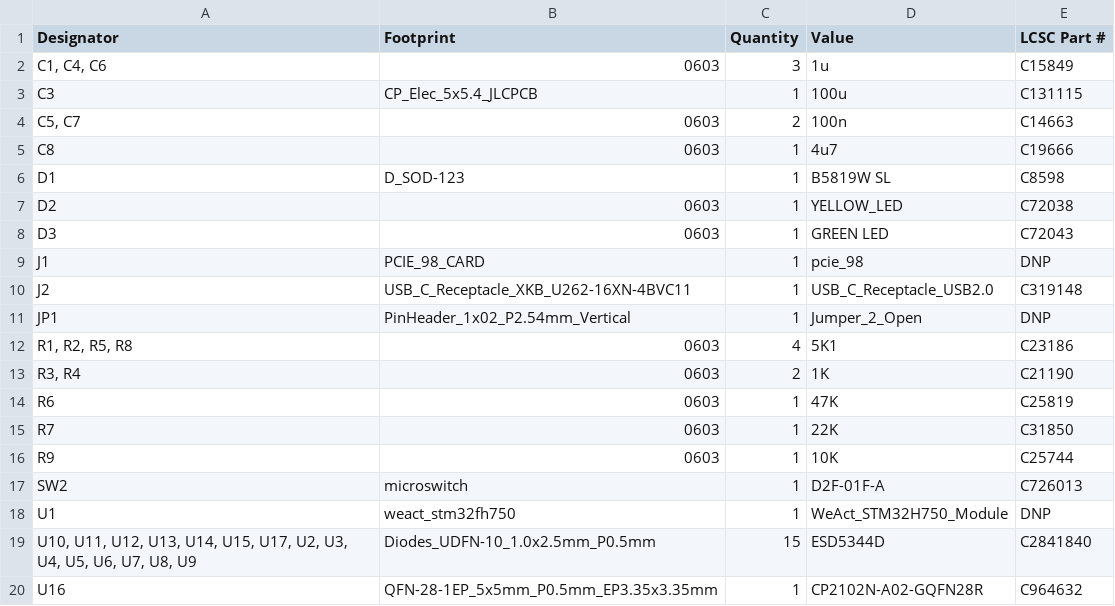
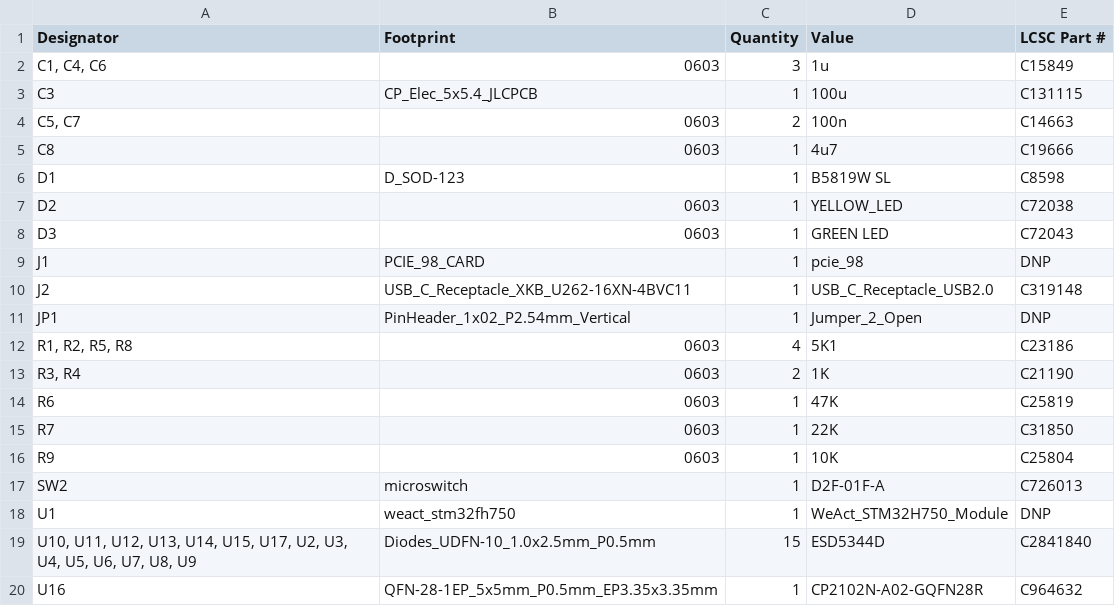
Before and after one commit to zapta/daq, a CSV file: controller/kicad/JLCPCB/version_0_2/bom.csv, drawn as a sheet.

Commit message:
Fixed the JLC part number of Controller's R9 (was 0402, should be 0603 10K).

```diff
--- a/controller/kicad/JLCPCB/version_0_2/bom.csv
+++ b/controller/kicad/JLCPCB/version_0_2/bom.csv
@@ -15,3 +15,3 @@ R6,0603,1,47K,C25819
 R7,0603,1,22K,C31850
-R9,0603,1,10K,C25744
+R9,0603,1,10K,C25804
 SW2,microswitch,1,"D2F-01F-A
```
Also changed, not shown: controller/kicad/JLCPCB/version_0_2/positions.csv, 3 other files.
